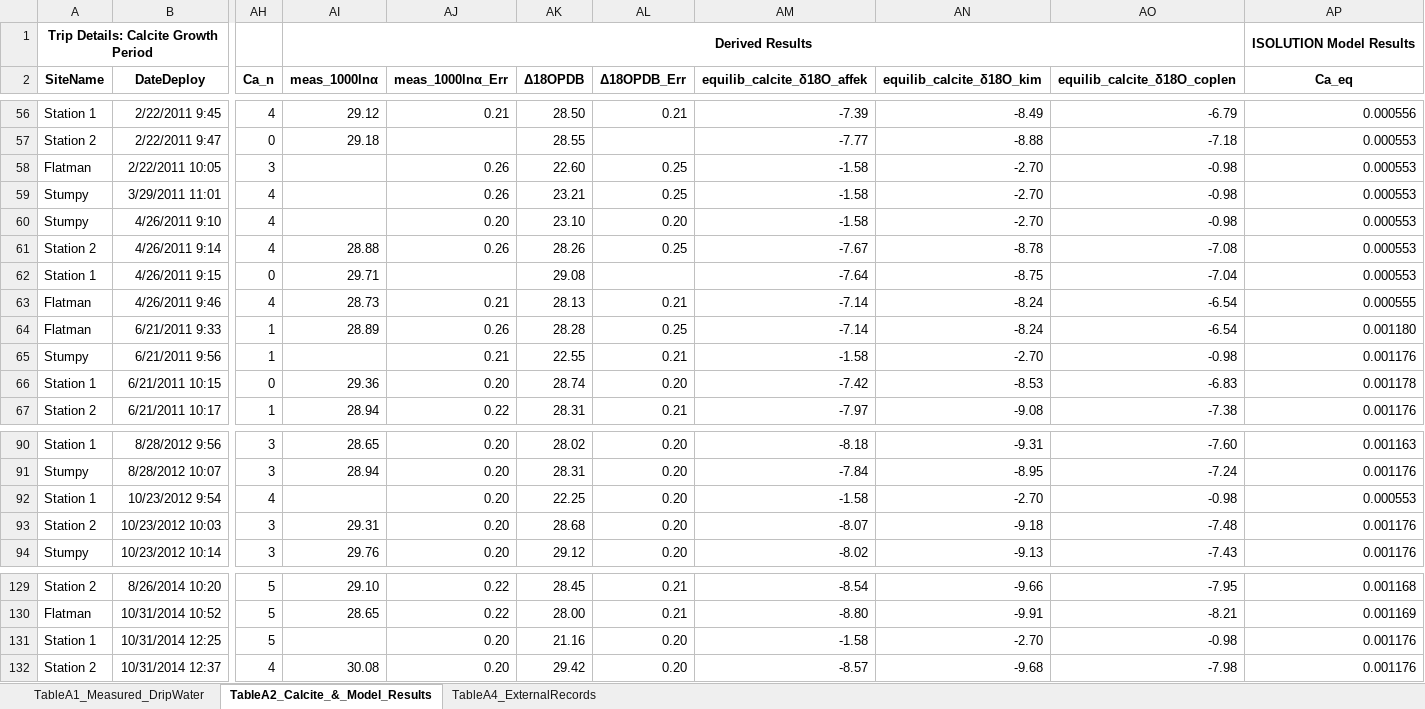
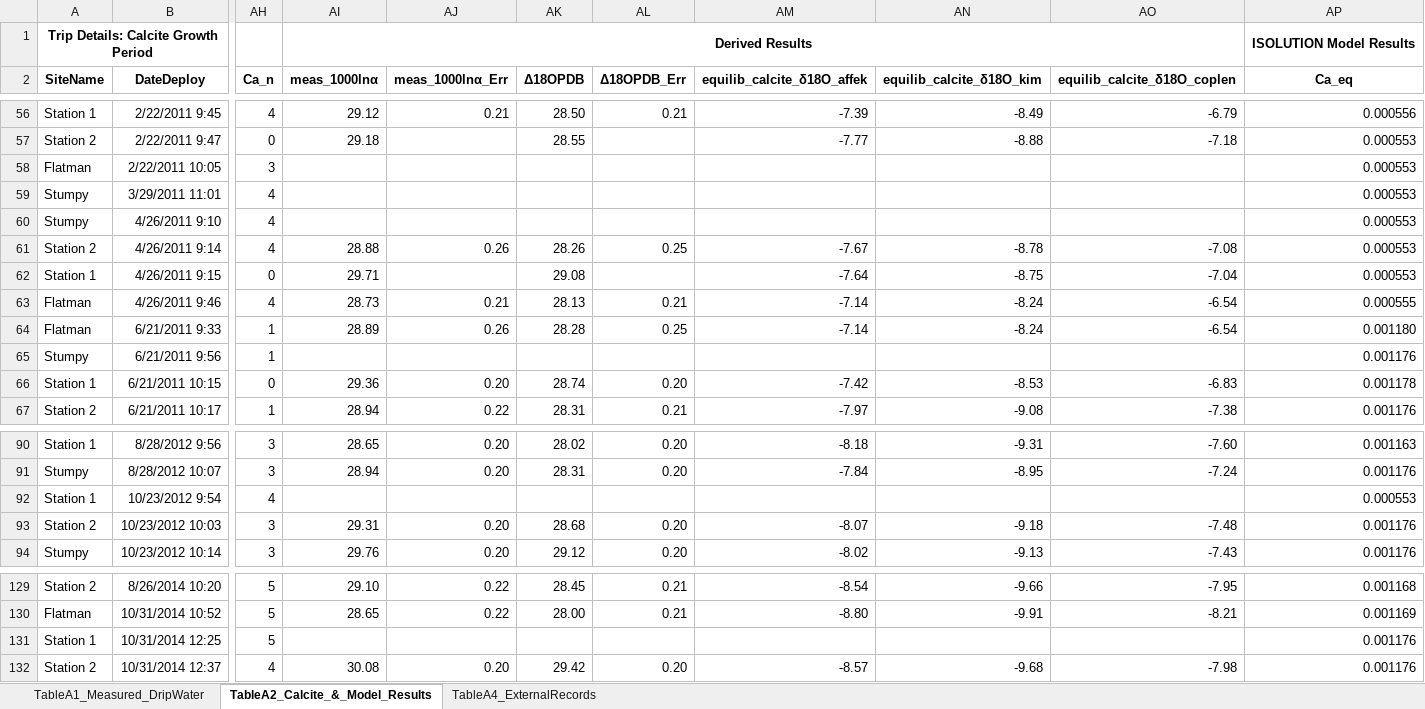
Before and after one commit to PeterECarlson/GuamOxygenIsotopes, an Excel workbook: Carlson2020_Supplement.xlsx, sheet TableA2_Calcite_&_Model_Results, drawn as a sheet; only a part is shown, gaps mark what is left out; values as stored, in another font and other column widths than the file's, no borders; the diff names each change by its address in the sheet, - before the commit and + after, or states it on an @@ line.

Commit message:
cleared bad derived data (treated missing values as 0)

```diff
--- a/Carlson2020_Supplement.xlsx (sheet TableA2_Calcite_&_Model_Results)
+++ b/Carlson2020_Supplement.xlsx (sheet TableA2_Calcite_&_Model_Results)
-AJ58:AJ59 (meas_1000lnα_Err): 0.26
+AJ58:AJ59 (meas_1000lnα_Err): (empty)
-AK58 (Δ18OPDB): 22.60
+AK58 (Δ18OPDB): (empty)
-AL58:AL59 (Δ18OPDB_Err): 0.25
+AL58:AL59 (Δ18OPDB_Err): (empty)
-AM58:AM60 (equilib_calcite_δ18O_affek): -1.58
+AM58:AM60 (equilib_calcite_δ18O_affek): (empty)
-AN58:AN60 (equilib_calcite_δ18O_kim): -2.70
+AN58:AN60 (equilib_calcite_δ18O_kim): (empty)
-AO58:AO60 (equilib_calcite_δ18O_coplen): -0.98
+AO58:AO60 (equilib_calcite_δ18O_coplen): (empty)
-AK59 (Δ18OPDB): 23.21
+AK59 (Δ18OPDB): (empty)
-AJ60 (meas_1000lnα_Err): 0.20
+AJ60 (meas_1000lnα_Err): (empty)
-AK60 (Δ18OPDB): 23.10
+AK60 (Δ18OPDB): (empty)
-AL60 (Δ18OPDB_Err): 0.20
+AL60 (Δ18OPDB_Err): (empty)
-AJ65 (meas_1000lnα_Err): 0.21
+AJ65 (meas_1000lnα_Err): (empty)
-AK65 (Δ18OPDB): 22.55
+AK65 (Δ18OPDB): (empty)
-AL65 (Δ18OPDB_Err): 0.21
+AL65 (Δ18OPDB_Err): (empty)
-AM65 (equilib_calcite_δ18O_affek): -1.58
+AM65 (equilib_calcite_δ18O_affek): (empty)
-AN65 (equilib_calcite_δ18O_kim): -2.70
+AN65 (equilib_calcite_δ18O_kim): (empty)
-AO65 (equilib_calcite_δ18O_coplen): -0.98
+AO65 (equilib_calcite_δ18O_coplen): (empty)
-AJ92 (meas_1000lnα_Err): 0.20
+AJ92 (meas_1000lnα_Err): (empty)
-AK92 (Δ18OPDB): 22.25
+AK92 (Δ18OPDB): (empty)
-AL92 (Δ18OPDB_Err): 0.20
+AL92 (Δ18OPDB_Err): (empty)
-AM92 (equilib_calcite_δ18O_affek): -1.58
+AM92 (equilib_calcite_δ18O_affek): (empty)
-AN92 (equilib_calcite_δ18O_kim): -2.70
+AN92 (equilib_calcite_δ18O_kim): (empty)
-AO92 (equilib_calcite_δ18O_coplen): -0.98
+AO92 (equilib_calcite_δ18O_coplen): (empty)
-AJ131 (meas_1000lnα_Err): 0.20
+AJ131 (meas_1000lnα_Err): (empty)
-AK131 (Δ18OPDB): 21.16
+AK131 (Δ18OPDB): (empty)
-AL131 (Δ18OPDB_Err): 0.20
+AL131 (Δ18OPDB_Err): (empty)
-AM131 (equilib_calcite_δ18O_affek): -1.58
+AM131 (equilib_calcite_δ18O_affek): (empty)
-AN131 (equilib_calcite_δ18O_kim): -2.70
+AN131 (equilib_calcite_δ18O_kim): (empty)
-AO131 (equilib_calcite_δ18O_coplen): -0.98
+AO131 (equilib_calcite_δ18O_coplen): (empty)
```
Also changed, not shown: 1 other file.
